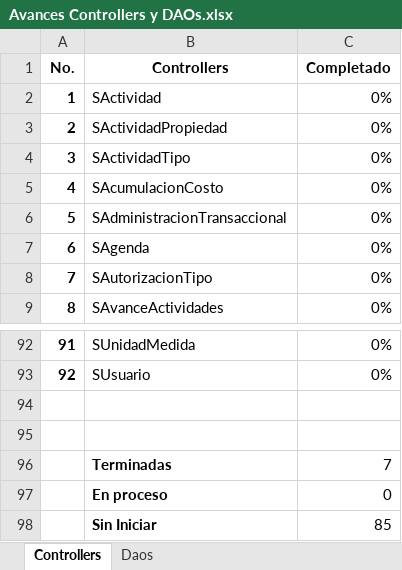
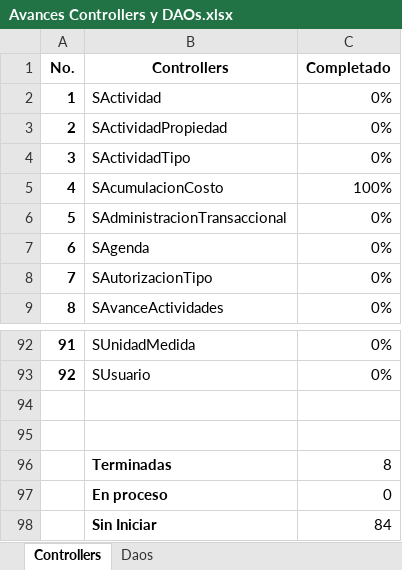
Before and after one commit to MINFIN-GT/Sipro, an Excel workbook: Avances/Avances Controllers y DAOs.xlsx, sheet Controllers, drawn as a sheet; only a part is shown, gaps mark what is left out; values as stored, in another font and other column widths than the file's, no borders; conditional formats not drawn; the diff names each change by its address in the sheet, - before the commit and + after, or states it on an @@ line.

Commit message:
Se realizan cambios en controllers

```diff
--- a/Avances/Avances Controllers y DAOs.xlsx (sheet Controllers)
+++ b/Avances/Avances Controllers y DAOs.xlsx (sheet Controllers)
-C5 (Completado): 0%
+C5 (Completado): 100%
-C96 (Completado): 7
+C96 (Completado): 8
-C98 (Completado): 85
+C98 (Completado): 84
```
Also changed, not shown: 7 other files.
